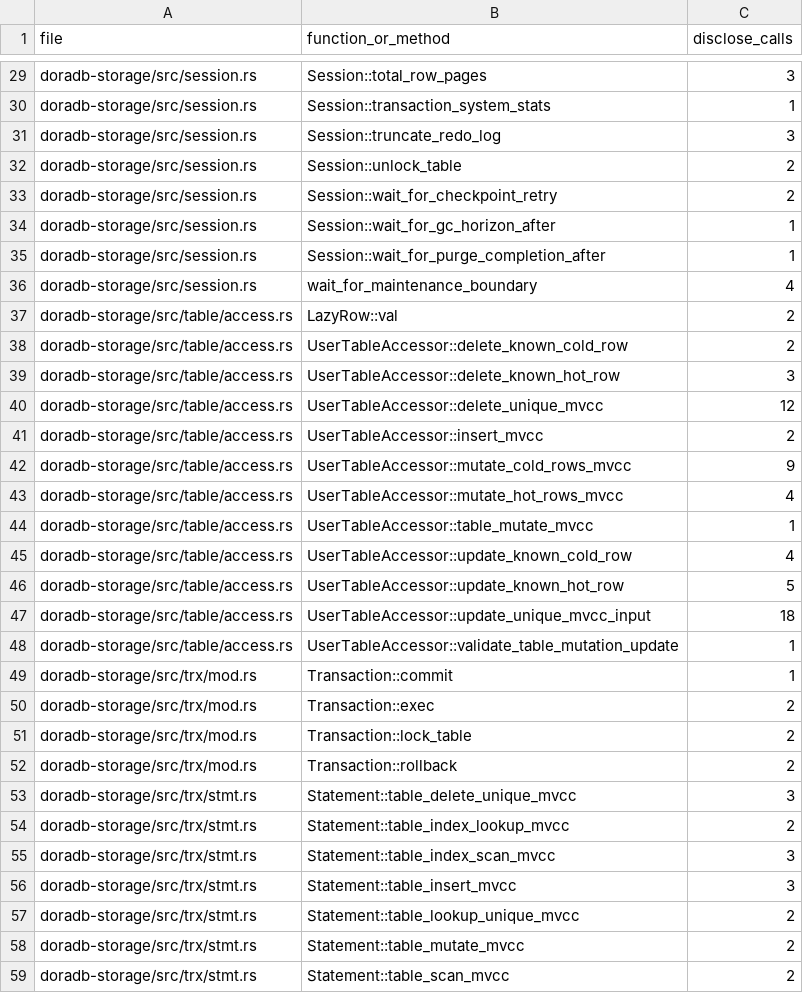
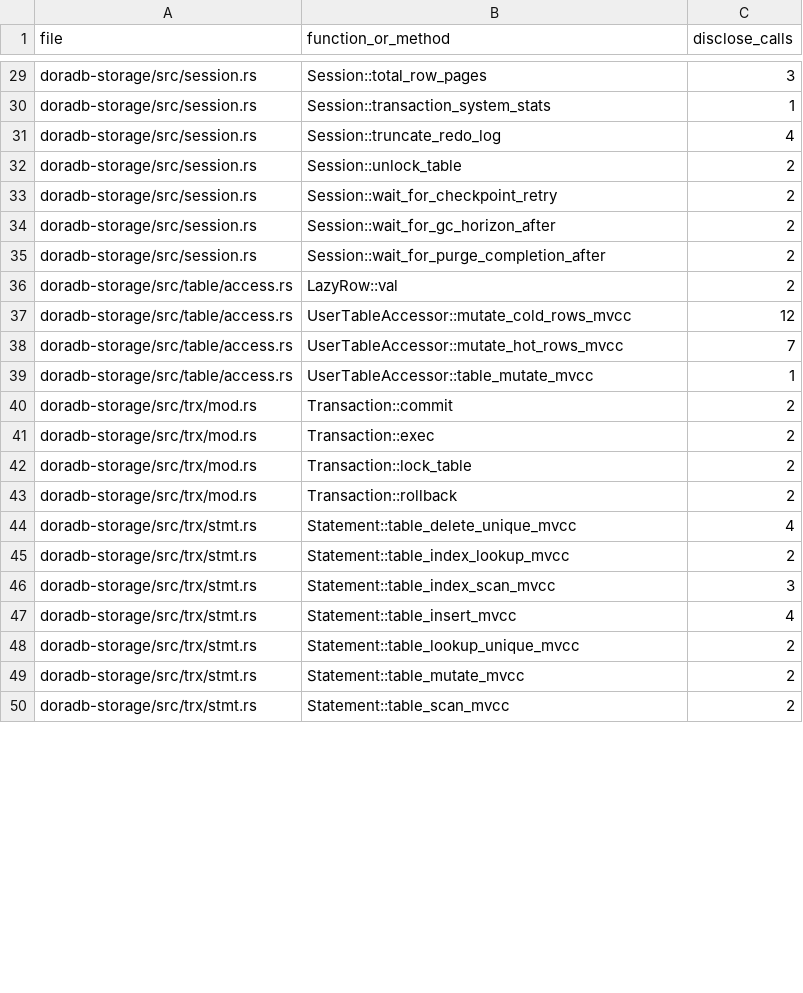
Before and after one commit to jiangzhe/doradb, a CSV file: docs/public-error-audit.csv, drawn as a sheet; only a part is shown, gaps mark what is left out; the diff covers the shown part only.

```diff
--- a/docs/public-error-audit.csv
+++ b/docs/public-error-audit.csv
@@ -30,21 +30,12 @@ doradb-storage/src/session.rs,Session::total_row_pages,3
 doradb-storage/src/session.rs,Session::transaction_system_stats,1
-doradb-storage/src/session.rs,Session::truncate_redo_log,3
+doradb-storage/src/session.rs,Session::truncate_redo_log,4
 doradb-storage/src/session.rs,Session::unlock_table,2
 doradb-storage/src/session.rs,Session::wait_for_checkpoint_retry,2
-doradb-storage/src/session.rs,Session::wait_for_gc_horizon_after,1
-doradb-storage/src/session.rs,Session::wait_for_purge_completion_after,1
-doradb-storage/src/session.rs,wait_for_maintenance_boundary,4
+doradb-storage/src/session.rs,Session::wait_for_gc_horizon_after,2
+doradb-storage/src/session.rs,Session::wait_for_purge_completion_after,2
 doradb-storage/src/table/access.rs,LazyRow::val,2
-doradb-storage/src/table/access.rs,UserTableAccessor::delete_known_cold_row,2
-doradb-storage/src/table/access.rs,UserTableAccessor::delete_known_hot_row,3
-doradb-storage/src/table/access.rs,UserTableAccessor::delete_unique_mvcc,12
-doradb-storage/src/table/access.rs,UserTableAccessor::insert_mvcc,2
-doradb-storage/src/table/access.rs,UserTableAccessor::mutate_cold_rows_mvcc,9
-doradb-storage/src/table/access.rs,UserTableAccessor::mutate_hot_rows_mvcc,4
+doradb-storage/src/table/access.rs,UserTableAccessor::mutate_cold_rows_mvcc,12
+doradb-storage/src/table/access.rs,UserTableAccessor::mutate_hot_rows_mvcc,7
 doradb-storage/src/table/access.rs,UserTableAccessor::table_mutate_mvcc,1
-doradb-storage/src/table/access.rs,UserTableAccessor::update_known_cold_row,4
-doradb-storage/src/table/access.rs,UserTableAccessor::update_known_hot_row,5
-doradb-storage/src/table/access.rs,UserTableAccessor::update_unique_mvcc_input,18
-doradb-storage/src/table/access.rs,UserTableAccessor::validate_table_mutation_update,1
-doradb-storage/src/trx/mod.rs,Transaction::commit,1
+doradb-storage/src/trx/mod.rs,Transaction::commit,2
 doradb-storage/src/trx/mod.rs,Transaction::exec,2
@@ -52,6 +43,6 @@ doradb-storage/src/trx/mod.rs,Transaction::lock_table,2
 doradb-storage/src/trx/mod.rs,Transaction::rollback,2
-doradb-storage/src/trx/stmt.rs,Statement::table_delete_unique_mvcc,3
+doradb-storage/src/trx/stmt.rs,Statement::table_delete_unique_mvcc,4
 doradb-storage/src/trx/stmt.rs,Statement::table_index_lookup_mvcc,2
 doradb-storage/src/trx/stmt.rs,Statement::table_index_scan_mvcc,3
-doradb-storage/src/trx/stmt.rs,Statement::table_insert_mvcc,3
+doradb-storage/src/trx/stmt.rs,Statement::table_insert_mvcc,4
 doradb-storage/src/trx/stmt.rs,Statement::table_lookup_unique_mvcc,2
```
Also changed, not shown: 3 added rows, 7 removed rows and 11 edited cells elsewhere in this file, 21 other files.
